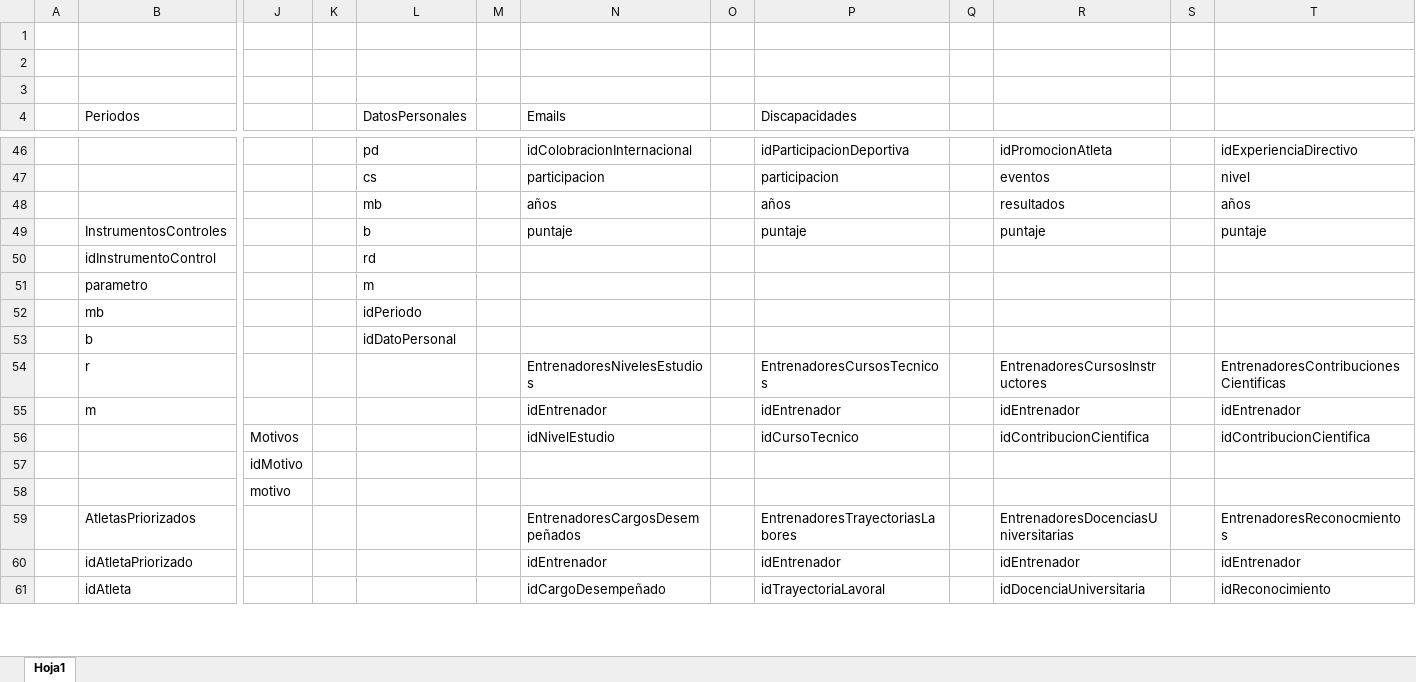
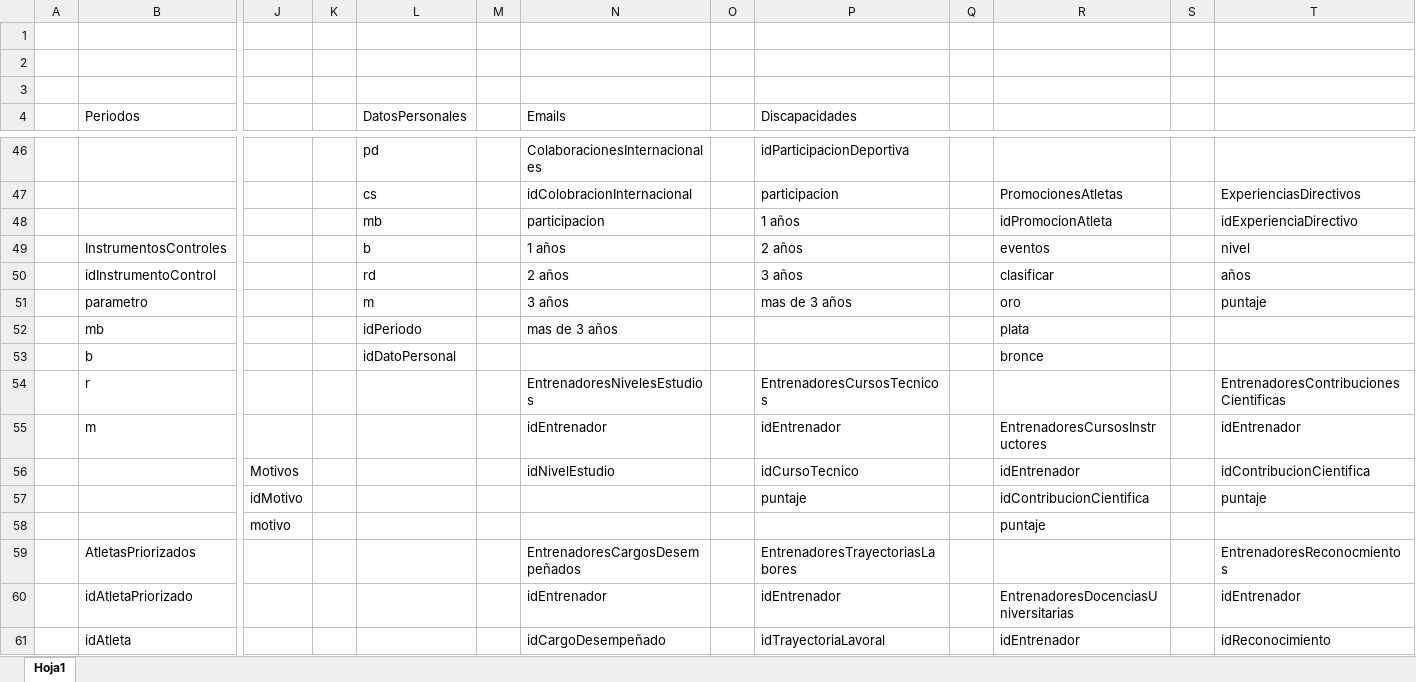
Before and after one commit to tesissidma/tesis, an Excel workbook: bdfdm.xlsx, sheet Hoja1, drawn as a sheet; only a part is shown, gaps mark what is left out; values as stored, in another font and other column widths than the file's, no cell formats; removed rows and columns are numbered as before the commit, all else as after; rows hold the shown columns only; the diff covers the shown part only; the diff names each change by its address in the sheet, - before the commit and + after, or states it on an @@ line.

```diff
--- a/bdfdm.xlsx (sheet Hoja1)
+++ b/bdfdm.xlsx (sheet Hoja1)
-N46 (Emails): idColobracionInternacional
+N46 (Emails): ColaboracionesInternacionales
-R46: idPromocionAtleta
+R46: (empty)
-T46: idExperienciaDirectivo
+T46: (empty)
-row 47:  |  |  |  | cs |  | participacion |  | participacion |  | eventos |  | nivel
-row 48:  |  |  |  | mb |  | años |  | años |  | resultados |  | años
+row 47:  |  |  |  | cs |  | idColobracionInternacional |  | participacion |  | PromocionesAtletas |  | ExperienciasDirectivos
+row 48:  |  |  |  | mb |  | participacion |  | 1 años |  | idPromocionAtleta |  | idExperienciaDirectivo
-N49 (Emails): puntaje
+N49 (Emails): 1 años
-P49 (Discapacidades): puntaje
+P49 (Discapacidades): 2 años
-R49: puntaje
+R49: eventos
-T49: puntaje
+T49: nivel
-N50 (Emails): (empty)
+N50 (Emails): 2 años
-P50 (Discapacidades): (empty)
+P50 (Discapacidades): 3 años
-R50: (empty)
+R50: clasificar
-T50: (empty)
+T50: años
-N51 (Emails): (empty)
+N51 (Emails): 3 años
-P51 (Discapacidades): (empty)
+P51 (Discapacidades): mas de 3 años
-R51: (empty)
+R51: oro
-T51: (empty)
+T51: puntaje
-N52 (Emails): (empty)
+N52 (Emails): mas de 3 años
-R52: (empty)
+R52: plata
-R53: (empty)
+R53: bronce
-R54: EntrenadoresCursosInstructores
+R54: (empty)
-R55: idEntrenador
+R55: EntrenadoresCursosInstructores
-R56: idContribucionCientifica
+R56: idEntrenador
-P57 (Discapacidades): (empty)
+P57 (Discapacidades): puntaje
-R57: (empty)
+R57: idContribucionCientifica
-T57: (empty)
+T57: puntaje
-R58: (empty)
+R58: puntaje
-R59: EntrenadoresDocenciasUniversitarias
+R59: (empty)
-R60: idEntrenador
+R60: EntrenadoresDocenciasUniversitarias
-R61: idDocenciaUniversitaria
+R61: idEntrenador
```
Also changed, not shown: 2 added rows, 2 removed rows and 40 edited cells elsewhere in this sheet, cell formats, 6 other files.
